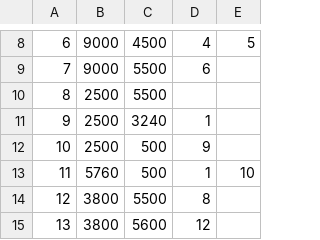
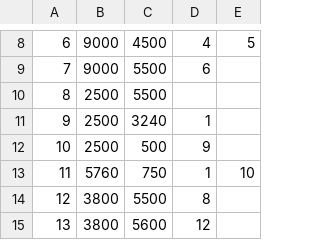
Before and after one commit to cobi-wan/robot, a CSV file: centralizedCode/nodeLocations.csv, drawn as a sheet; only a part is shown, gaps mark what is left out.

```diff
--- a/centralizedCode/nodeLocations.csv
+++ b/centralizedCode/nodeLocations.csv
@@ -12,3 +12,3 @@
 10,2500,500,9,
-11,5760,500,1,10
+11,5760,750,1,10
 12,3800,5500,8,
```
Also changed, not shown: 4 other files.
